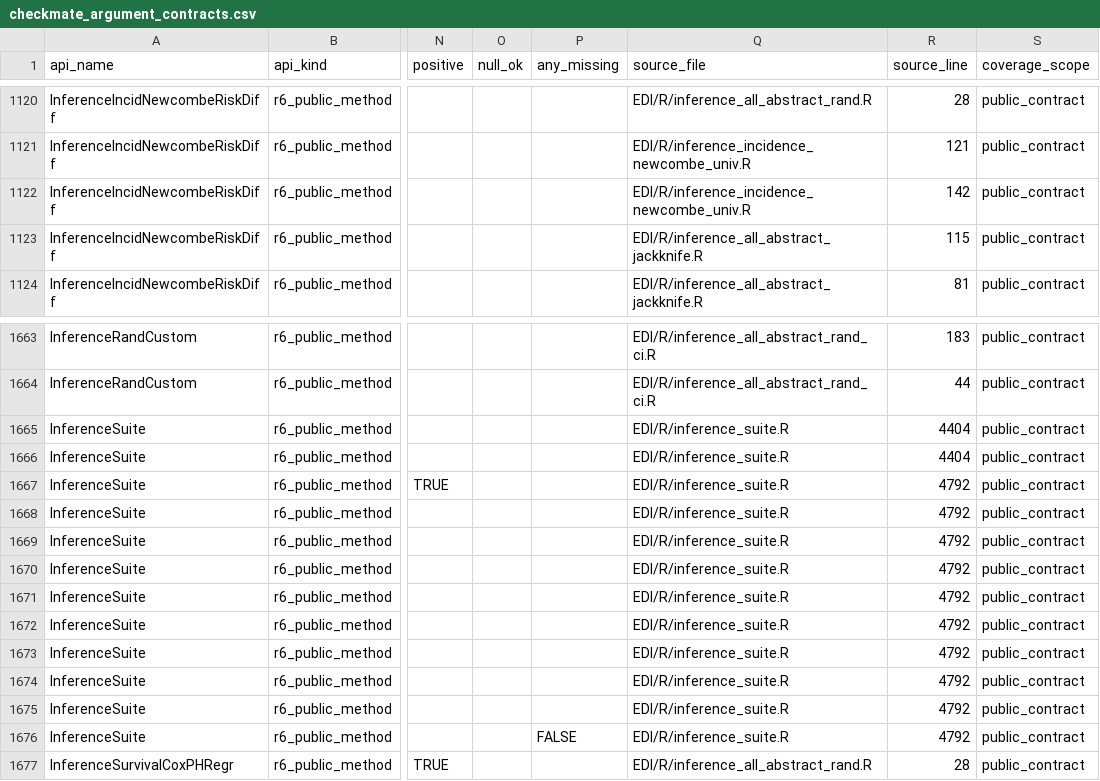
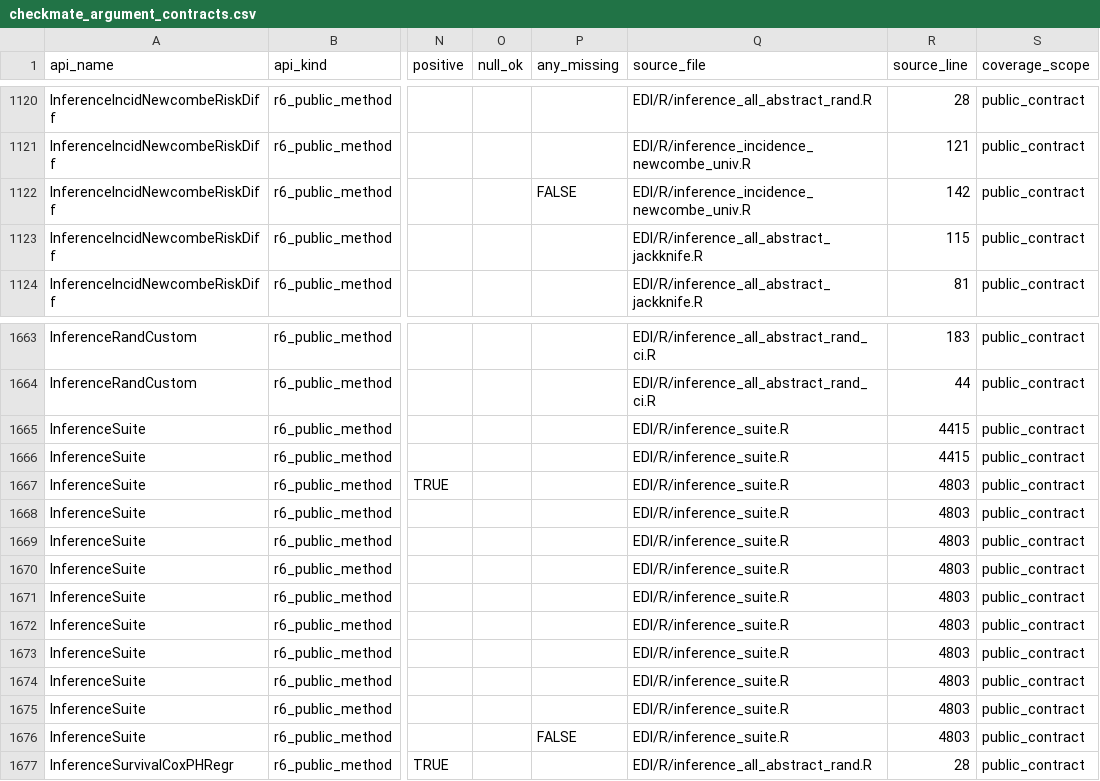
Before and after one commit to kapelner/EDI, a CSV file: R/package_tests/checkmate_argument_contracts.csv, drawn as a sheet; only a part is shown, gaps mark what is left out; the diff covers the shown part only; the diff names each change by its address in the sheet, - before the commit and + after, or states it on an @@ line.

```diff
--- a/R/package_tests/checkmate_argument_contracts.csv
+++ b/R/package_tests/checkmate_argument_contracts.csv
-P1122 (any_missing): (empty)
+P1122 (any_missing): FALSE
-R1665:R1666 (source_line): 4404
+R1665:R1666 (source_line): 4415
-R1667:R1676 (source_line): 4792
+R1667:R1676 (source_line): 4803
```
Also changed, not shown: 7 edited cells elsewhere in this file, R/package_tests/comprehensive_suite_internal_surfaces.csv, R/package_tests/public_argument_baseline_gap_report.csv, 3 other files.
